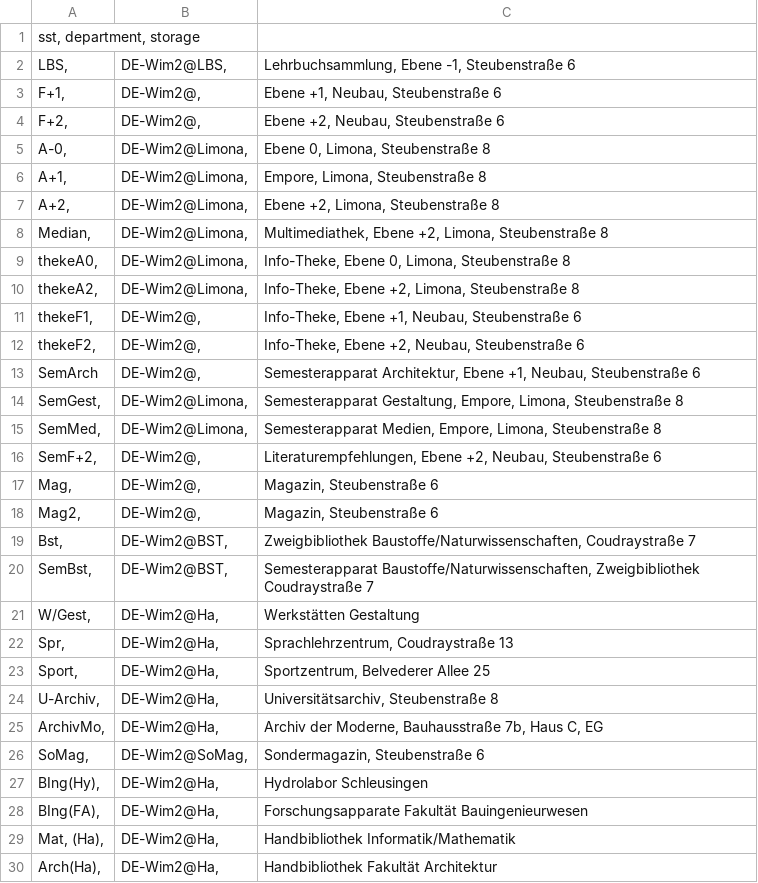
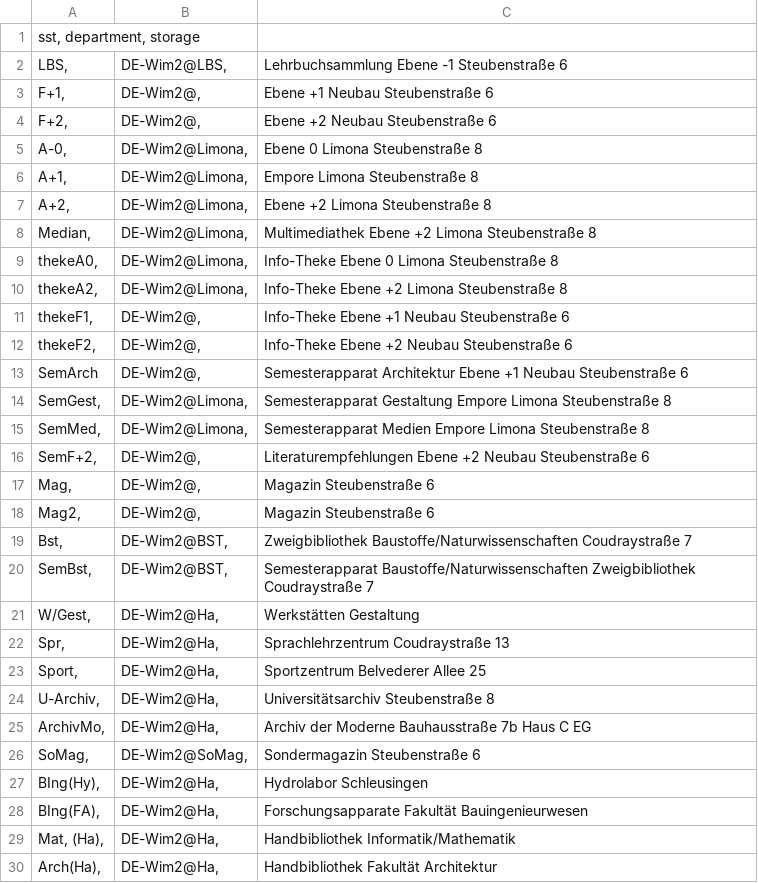
Before and after one commit to gbv/daia-config, a CSV file: sstmap/DE-Wim2.csv, drawn as a sheet; only a part is shown; the diff covers the shown part only.

```diff
--- a/sstmap/DE-Wim2.csv
+++ b/sstmap/DE-Wim2.csv
@@ -1,27 +1,27 @@
 sst, department, storage
-LBS,	DE-Wim2@LBS,	Lehrbuchsammlung, Ebene -1, Steubenstraße 6
-F+1, 	DE-Wim2@,	Ebene +1, Neubau, Steubenstraße 6
-F+2, 	DE-Wim2@,	Ebene +2, Neubau, Steubenstraße 6
-A-0, 	DE-Wim2@Limona,	Ebene 0, Limona, Steubenstraße 8
-A+1, 	DE-Wim2@Limona,	Empore, Limona, Steubenstraße 8
-A+2, 	DE-Wim2@Limona,	Ebene +2, Limona, Steubenstraße 8
-Median,	DE-Wim2@Limona,	Multimediathek, Ebene +2, Limona, Steubenstraße 8
-thekeA0, 	DE-Wim2@Limona,	Info-Theke, Ebene 0, Limona, Steubenstraße 8
-thekeA2, 	DE-Wim2@Limona,	Info-Theke, Ebene +2, Limona, Steubenstraße 8
-thekeF1, 	DE-Wim2@,	Info-Theke, Ebene +1, Neubau, Steubenstraße 6
-thekeF2, 	DE-Wim2@,	Info-Theke, Ebene +2, Neubau, Steubenstraße 6
-SemArch	DE-Wim2@,	Semesterapparat Architektur, Ebene +1, Neubau, Steubenstraße 6
-SemGest, 	DE-Wim2@Limona,	Semesterapparat Gestaltung, Empore, Limona, Steubenstraße 8
-SemMed,	DE-Wim2@Limona,	Semesterapparat Medien, Empore, Limona, Steubenstraße 8
-SemF+2, 	DE-Wim2@,	Literaturempfehlungen, Ebene +2, Neubau, Steubenstraße 6
-Mag,	DE-Wim2@,	Magazin, Steubenstraße 6
-Mag2, 	DE-Wim2@,	Magazin, Steubenstraße 6
-Bst, 	DE-Wim2@BST,	Zweigbibliothek Baustoffe/Naturwissenschaften, Coudraystraße 7
-SemBst, 	DE-Wim2@BST,	Semesterapparat Baustoffe/Naturwissenschaften, Zweigbibliothek Coudraystraße 7
+LBS,	DE-Wim2@LBS,	Lehrbuchsammlung  Ebene -1  Steubenstraße 6
+F+1, 	DE-Wim2@,	Ebene +1  Neubau  Steubenstraße 6
+F+2, 	DE-Wim2@,	Ebene +2  Neubau  Steubenstraße 6
+A-0, 	DE-Wim2@Limona,	Ebene 0  Limona  Steubenstraße 8
+A+1, 	DE-Wim2@Limona,	Empore  Limona  Steubenstraße 8
+A+2, 	DE-Wim2@Limona,	Ebene +2  Limona  Steubenstraße 8
+Median,	DE-Wim2@Limona,	Multimediathek  Ebene +2  Limona  Steubenstraße 8
+thekeA0, 	DE-Wim2@Limona,	Info-Theke  Ebene 0  Limona  Steubenstraße 8
+thekeA2, 	DE-Wim2@Limona,	Info-Theke  Ebene +2  Limona  Steubenstraße 8
+thekeF1, 	DE-Wim2@,	Info-Theke  Ebene +1  Neubau  Steubenstraße 6
+thekeF2, 	DE-Wim2@,	Info-Theke  Ebene +2  Neubau  Steubenstraße 6
+SemArch	DE-Wim2@,	Semesterapparat Architektur  Ebene +1  Neubau  Steubenstraße 6
+SemGest, 	DE-Wim2@Limona,	Semesterapparat Gestaltung  Empore  Limona  Steubenstraße 8
+SemMed,	DE-Wim2@Limona,	Semesterapparat Medien  Empore  Limona  Steubenstraße 8
+SemF+2, 	DE-Wim2@,	Literaturempfehlungen  Ebene +2  Neubau  Steubenstraße 6
+Mag,	DE-Wim2@,	Magazin  Steubenstraße 6
+Mag2, 	DE-Wim2@,	Magazin  Steubenstraße 6
+Bst, 	DE-Wim2@BST,	Zweigbibliothek Baustoffe/Naturwissenschaften  Coudraystraße 7
+SemBst, 	DE-Wim2@BST,	Semesterapparat Baustoffe/Naturwissenschaften  Zweigbibliothek Coudraystraße 7
 W/Gest, 	DE-Wim2@Ha,	Werkstätten Gestaltung
-Spr,	DE-Wim2@Ha,	Sprachlehrzentrum, Coudraystraße 13
-Sport, 	DE-Wim2@Ha,	Sportzentrum, Belvederer Allee 25
-U-Archiv,	DE-Wim2@Ha,	Universitätsarchiv, Steubenstraße 8
-ArchivMo,	DE-Wim2@Ha,	Archiv der Moderne, Bauhausstraße 7b, Haus C, EG
-SoMag,	DE-Wim2@SoMag,	Sondermagazin, Steubenstraße 6
+Spr,	DE-Wim2@Ha,	Sprachlehrzentrum  Coudraystraße 13
+Sport, 	DE-Wim2@Ha,	Sportzentrum  Belvederer Allee 25
+U-Archiv,	DE-Wim2@Ha,	Universitätsarchiv  Steubenstraße 8
+ArchivMo,	DE-Wim2@Ha,	Archiv der Moderne  Bauhausstraße 7b  Haus C  EG
+SoMag,	DE-Wim2@SoMag,	Sondermagazin  Steubenstraße 6
 BIng(Hy), 	DE-Wim2@Ha,	Hydrolabor Schleusingen
```
Also changed, not shown: 2 added rows and 45 edited cells elsewhere in this file.
